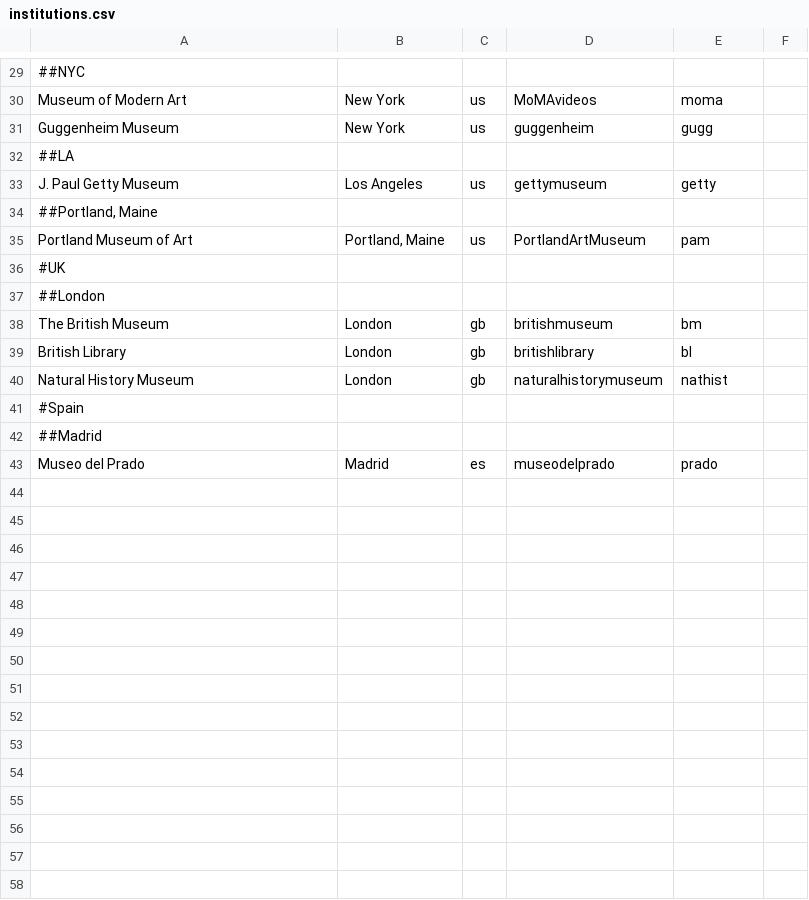
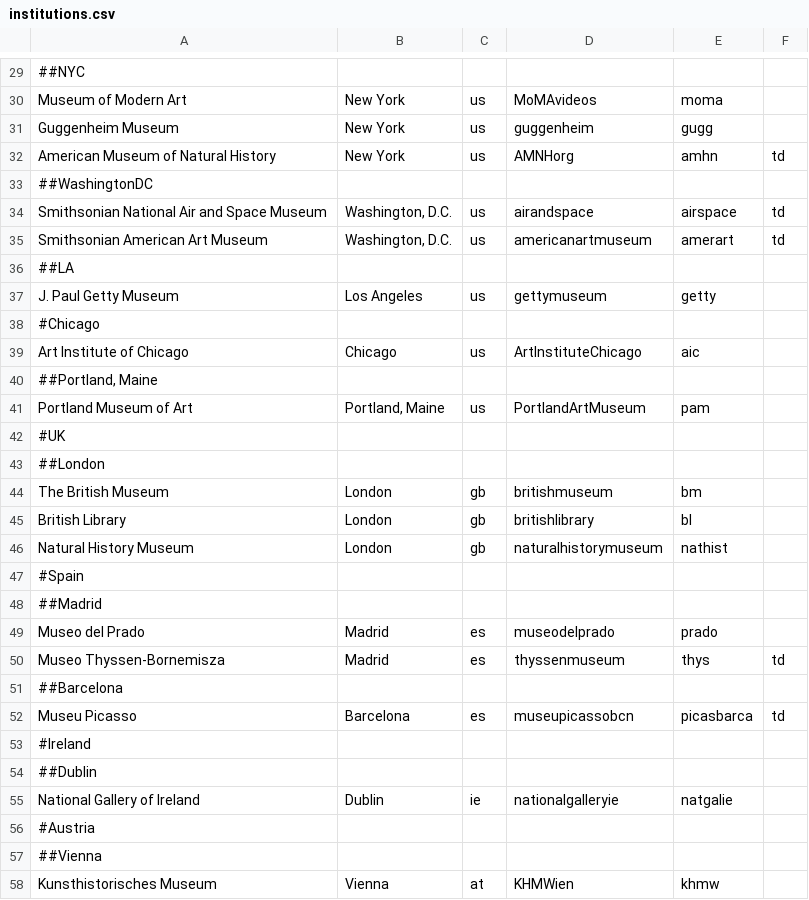
Before and after one commit to ookgezellig/plugin.video.heritagechannel, a CSV file: resources/data/institutions.csv, drawn as a sheet; only a part is shown, gaps mark what is left out; the diff names each change by its address in the sheet, - before the commit and + after, or states it on an @@ line.

```diff
--- a/resources/data/institutions.csv
+++ b/resources/data/institutions.csv
+row 32: American Museum of Natural History | New York | us | AMNHorg | amhn | td
+row 33: ##WashingtonDC
+row 34: Smithsonian National Air and Space Museum | Washington, D.C. | us | airandspace | airspace | td
+row 35: Smithsonian American Art Museum | Washington, D.C. | us | americanartmuseum | amerart | td
+row 38: #Chicago
+row 39: Art Institute of Chicago | Chicago | us | ArtInstituteChicago | aic
+row 50: Museo Thyssen-Bornemisza | Madrid | es | thyssenmuseum | thys | td
+row 51: ##Barcelona
+row 52: Museu Picasso | Barcelona | es | museupicassobcn | picasbarca | td
+row 53: #Ireland
+row 54: ##Dublin
+row 55: National Gallery of Ireland | Dublin | ie | nationalgalleryie | natgalie
+row 56: #Austria
+row 57: ##Vienna
+row 58: Kunsthistorisches Museum | Vienna | at | KHMWien | khmw
```
Also changed, not shown: 8 other files.
